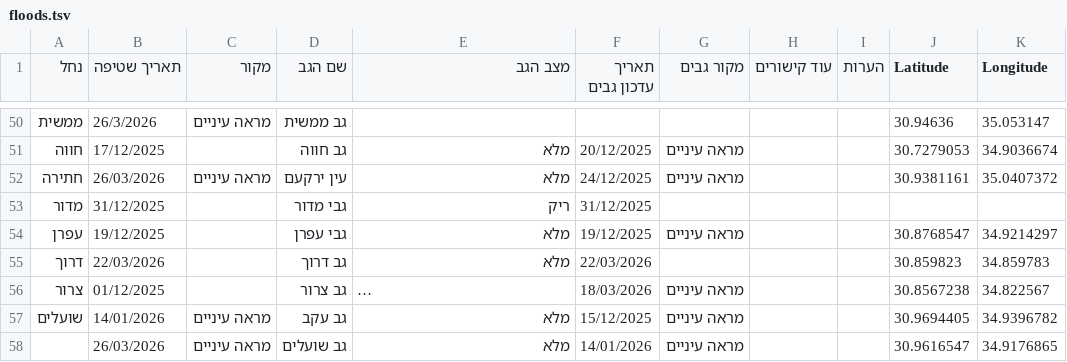
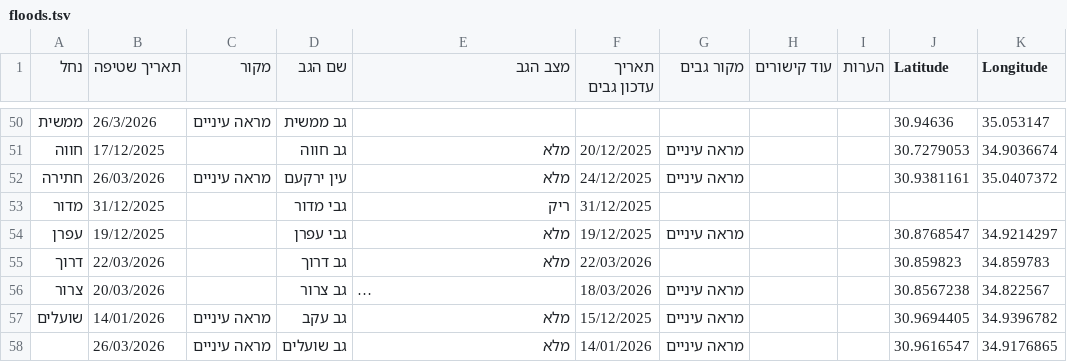
Before and after one commit to zstadler/IHMGeoJSONWaterholes, a TSV file: floods.tsv, drawn as a sheet; only a part is shown, gaps mark what is left out; long unchanged cells end in …; the diff names each change by its address in the sheet, - before the commit and + after, or states it on an @@ line.

```diff
--- a/floods.tsv
+++ b/floods.tsv
-B56 (תאריך שטיפה): 01/12/2025
+B56 (תאריך שטיפה): 20/03/2026
```
